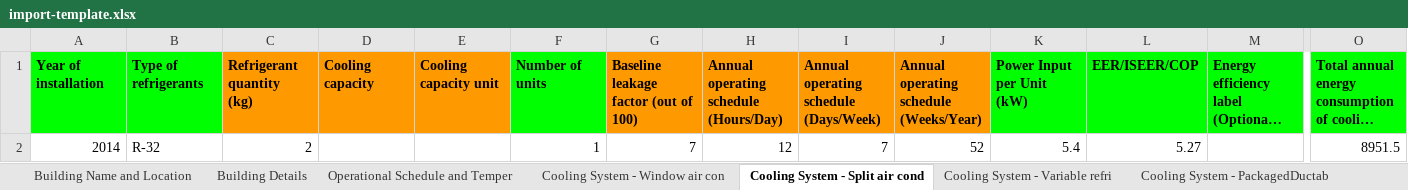
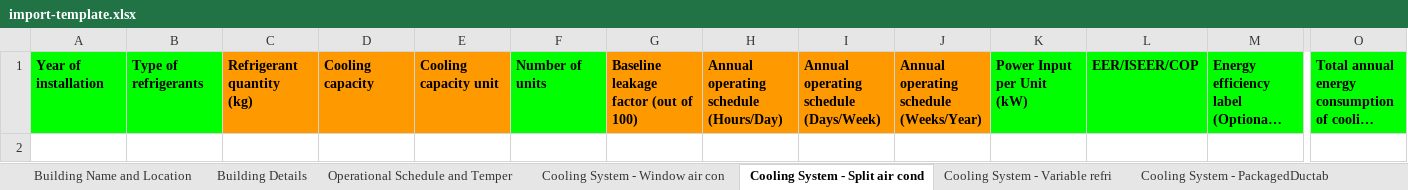
Before and after one commit to GFA-DIU/HEAT-ALCBT, an Excel workbook: static/docs/import-template.xlsx, sheet Cooling System - Split air cond, drawn as a sheet; only a part is shown, gaps mark what is left out; long unchanged cells end in …; values as stored, in another font and other column widths than the file's, no borders; rows hold the shown columns only; the diff names each change by its address in the sheet, - before the commit and + after, or states it on an @@ line.

```diff
--- a/static/docs/import-template.xlsx (sheet Cooling System - Split air cond)
+++ b/static/docs/import-template.xlsx (sheet Cooling System - Split air cond)
-row 2: 2014 | R-32 | 2 |  |  | 1 | 7 | 12 | 7 | 52 | 5.4 | 5.27 |  | 8951.5
```
Also changed, not shown: sheet Structural Components - By Comp, sheet Operational Schedule and Temper, sheet Building Details, sheet Hot water System - Water Heater, sheet Lightning System - LED, sheet Ventillation System - CeilingWa, 3 more sheets, 7 other files.
